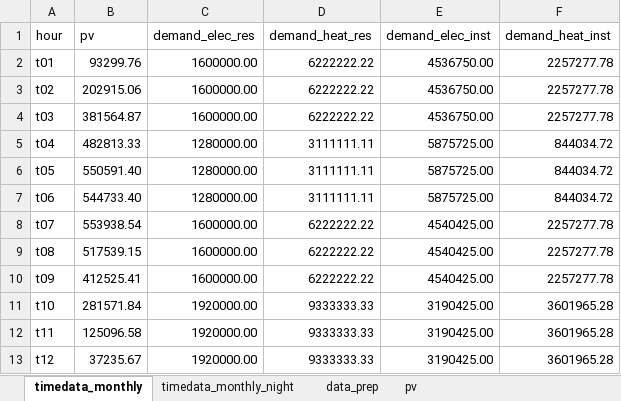
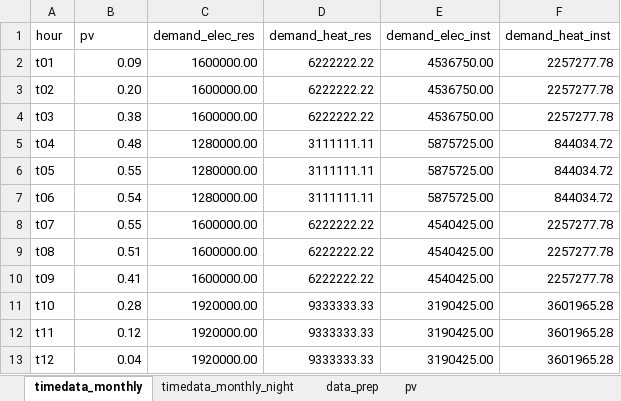
Before and after one commit to lukasschirren/UES_least_cost_model, an Excel workbook: data/timedata_prep.xlsx, sheet timedata_monthly, drawn as a sheet; values as stored, in another font and other column widths than the file's, no borders; the diff names each change by its address in the sheet, - before the commit and + after, or states it on an @@ line.

```diff
--- a/data/timedata_prep.xlsx (sheet timedata_monthly)
+++ b/data/timedata_prep.xlsx (sheet timedata_monthly)
-B2 (pv): 93299.76
+B2 (pv): 0.09
-B3 (pv): 202915.06
+B3 (pv): 0.20
-B4 (pv): 381564.87
+B4 (pv): 0.38
-B5 (pv): 482813.33
+B5 (pv): 0.48
-B6 (pv): 550591.40
+B6 (pv): 0.55
-B7 (pv): 544733.40
+B7 (pv): 0.54
-B8 (pv): 553938.54
+B8 (pv): 0.55
-B9 (pv): 517539.15
+B9 (pv): 0.51
-B10 (pv): 412525.41
+B10 (pv): 0.41
-B11 (pv): 281571.84
+B11 (pv): 0.28
-B12 (pv): 125096.58
+B12 (pv): 0.12
-B13 (pv): 37235.67
+B13 (pv): 0.04
```
Also changed, not shown: sheet pv, 3 other files.
